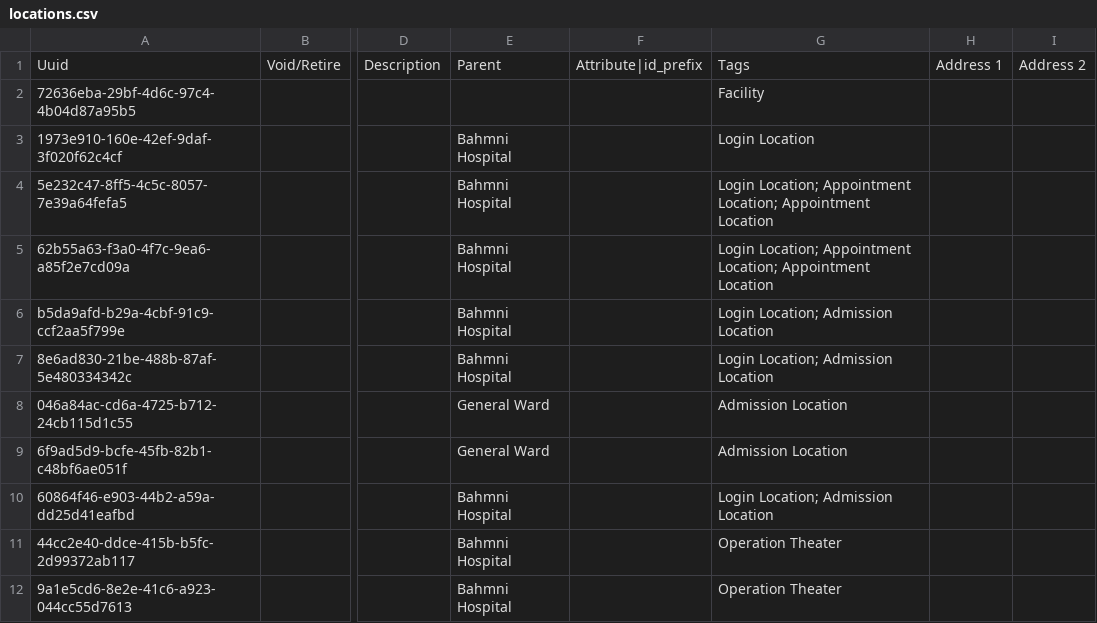
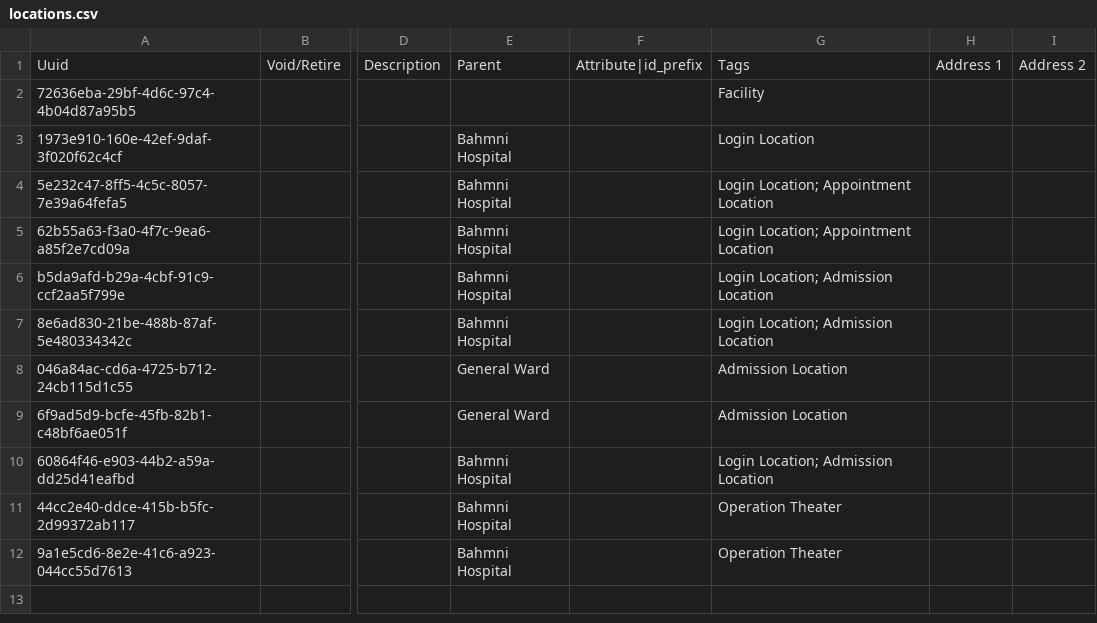
Before and after one commit to Bahmni/standard-config, a CSV file: masterdata/configuration/locations/locations.csv, drawn as a sheet; only a part is shown, gaps mark what is left out; the diff names each change by its address in the sheet, - before the commit and + after, or states it on an @@ line.

Commit message:
removing duplicate tags

```diff
--- a/masterdata/configuration/locations/locations.csv
+++ b/masterdata/configuration/locations/locations.csv
-G4:G5: …Location; Appointment Location; Appointment Location
+G4:G5: …Location; Appointment Location
```
